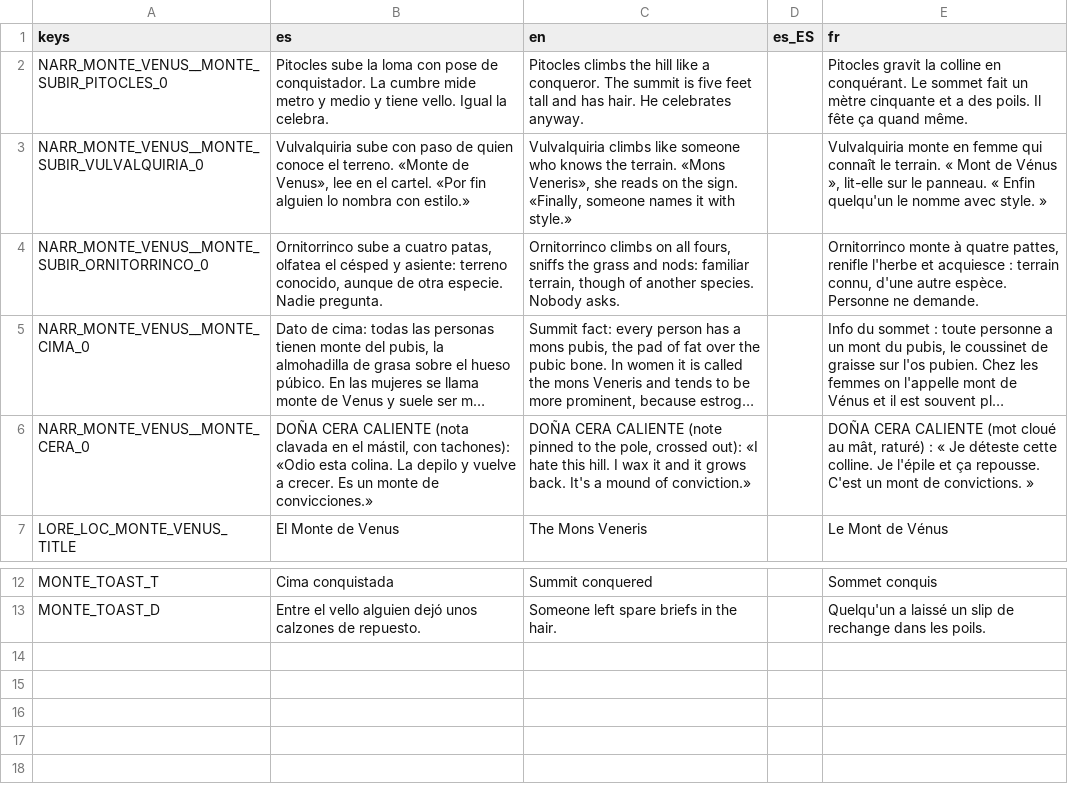
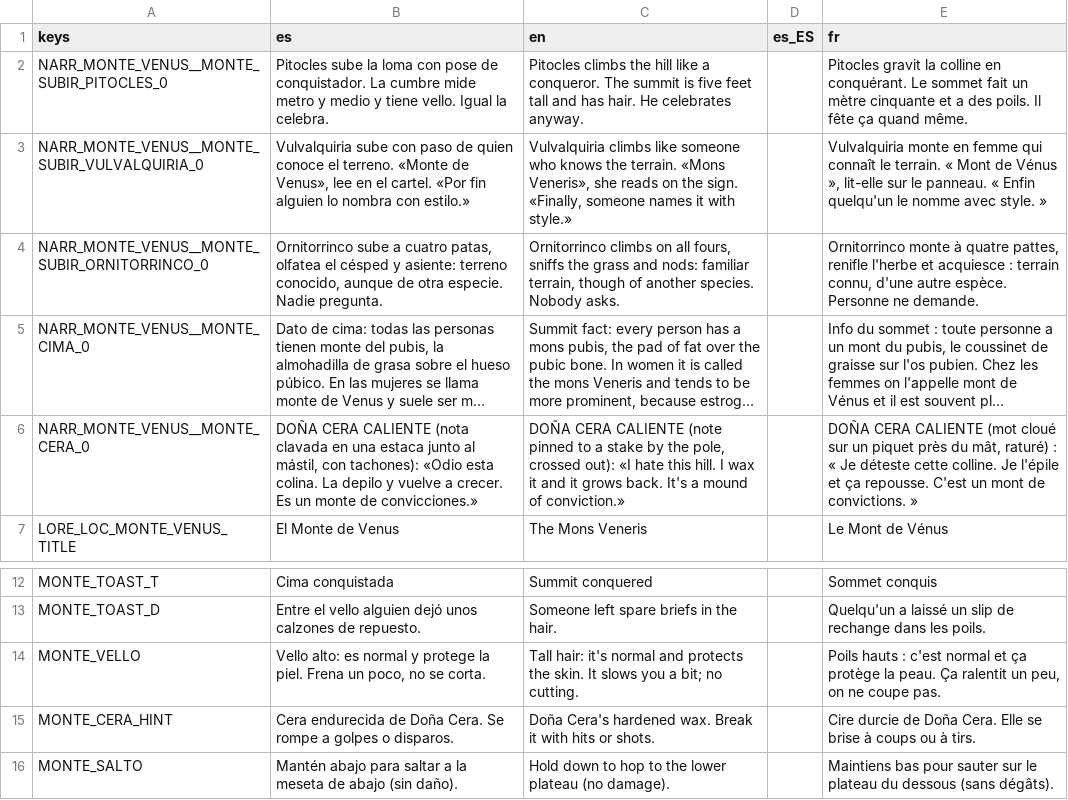
Before and after one commit to Vanne11/soul_knight, a CSV file: locale/monte_venus.csv, drawn as a sheet; only a part is shown, gaps mark what is left out; long unchanged cells end in …; the diff names each change by its address in the sheet, - before the commit and + after, or states it on an @@ line.

Commit message:
feat: rehacer el Monte de Venus como loma de mesetas estilo Zelda (paredes con colision, rampas, saltos de repisa, vello alto, cera de Dona Cera tapando rampas)

```diff
--- a/locale/monte_venus.csv
+++ b/locale/monte_venus.csv
-B6 (es): …clavada en el mástil, con…
+B6 (es): …clavada en una estaca junto al mástil, con…
-C6 (en): …pinned to the pole,…
+C6 (en): …pinned to a stake by the pole,…
-E6 (fr): …(mot cloué au mât, raturé)…
+E6 (fr): …(mot cloué sur un piquet près du mât, raturé)…
+row 14: MONTE_VELLO | Vello alto: es normal y protege la piel. Frena un poco, no se corta. | Tall hair: it's normal and protects the skin. It slows you a bit; no cutting. |  | Poils hauts : c'est normal et ça protège la peau. Ça ralentit un peu, on ne coupe pas.
+row 15: MONTE_CERA_HINT | Cera endurecida de Doña Cera. Se rompe a golpes o disparos. | Doña Cera's hardened wax. Break it with hits or shots. |  | Cire durcie de Doña Cera. Elle se brise à coups ou à tirs.
+row 16: MONTE_SALTO | Mantén abajo para saltar a la meseta de abajo (sin daño). | Hold down to hop to the lower plateau (no damage). |  | Maintiens bas pour sauter sur le plateau du dessous (sans dégâts).
```
Also changed, not shown: 54 other files.
